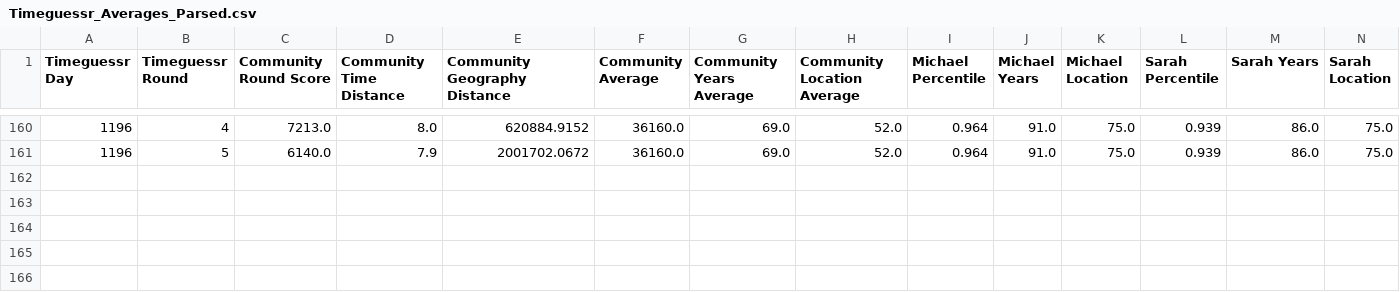
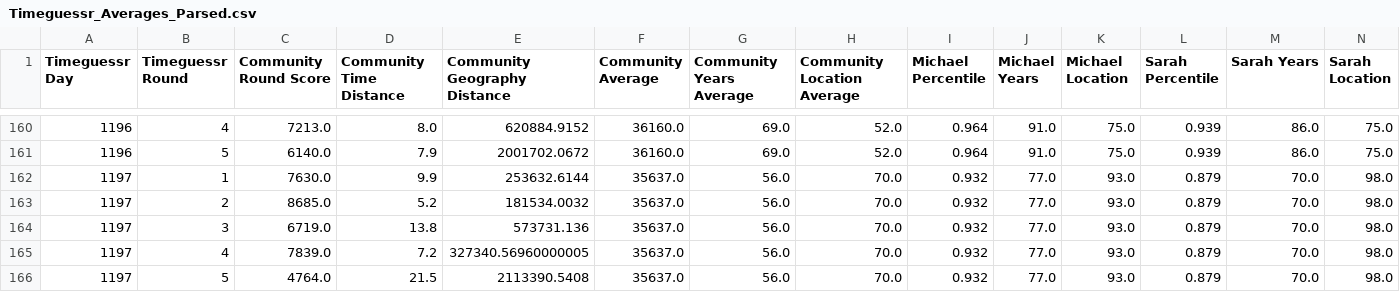
Before and after one commit to sjlarimer/TimeGuessr, a CSV file: Data/Timeguessr_Averages_Parsed.csv, drawn as a sheet; only a part is shown, gaps mark what is left out.

```diff
--- a/Data/Timeguessr_Averages_Parsed.csv
+++ b/Data/Timeguessr_Averages_Parsed.csv
@@ -161 +161,6 @@ Timeguessr Day,Timeguessr Round,Community Round Score,Community Time Distance,Co
 1196,5,6140.0,7.9,2001702.0672,36160.0,69.0,52.0,0.964,91.0,75.0,0.939,86.0,75.0
+1197,1,7630.0,9.9,253632.6144,35637.0,56.0,70.0,0.932,77.0,93.0,0.879,70.0,98.0
+1197,2,8685.0,5.2,181534.0032,35637.0,56.0,70.0,0.932,77.0,93.0,0.879,70.0,98.0
+1197,3,6719.0,13.8,573731.136,35637.0,56.0,70.0,0.932,77.0,93.0,0.879,70.0,98.0
+1197,4,7839.0,7.2,327340.56960000005,35637.0,56.0,70.0,0.932,77.0,93.0,0.879,70.0,98.0
+1197,5,4764.0,21.5,2113390.5408,35637.0,56.0,70.0,0.932,77.0,93.0,0.879,70.0,98.0
```
Also changed, not shown: Data/Timeguessr_Actuals_Parsed.csv, Data/Timeguessr_Michael_Parsed.csv, 2 other files.
